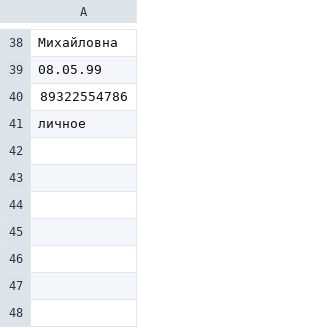
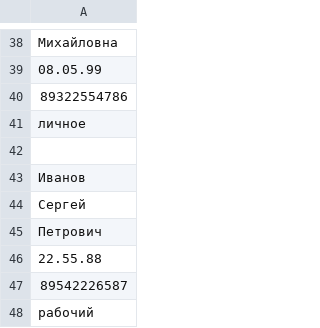
Before and after one commit to Alex-24x7/Pyton, a CSV file: phone.csv, drawn as a sheet; only a part is shown, gaps mark what is left out; the diff names each change by its address in the sheet, - before the commit and + after, or states it on an @@ line.

Commit message:
Redact DZ7

```diff
--- a/phone.csv
+++ b/phone.csv
+row 42: (empty)
+row 43: Иванов
+row 44: Сергей
+row 45: Петрович
+row 46: 22.55.88
+row 47: 89542226587
+row 48: рабочий
```
